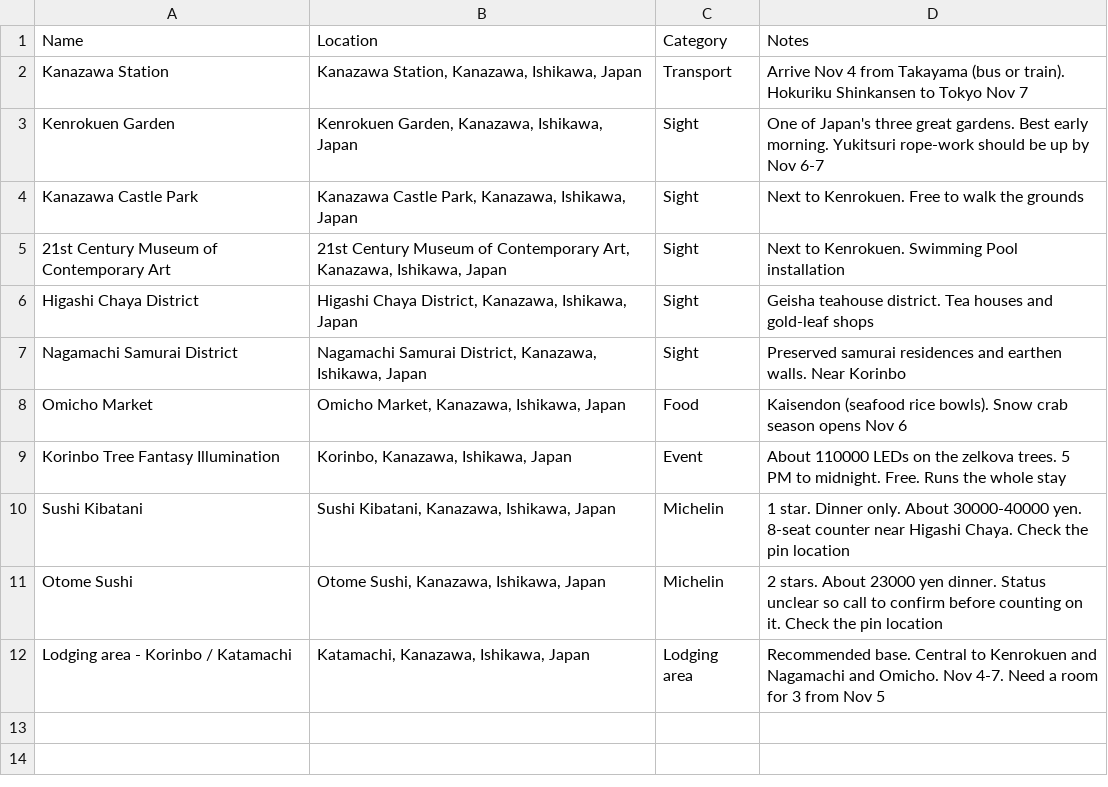
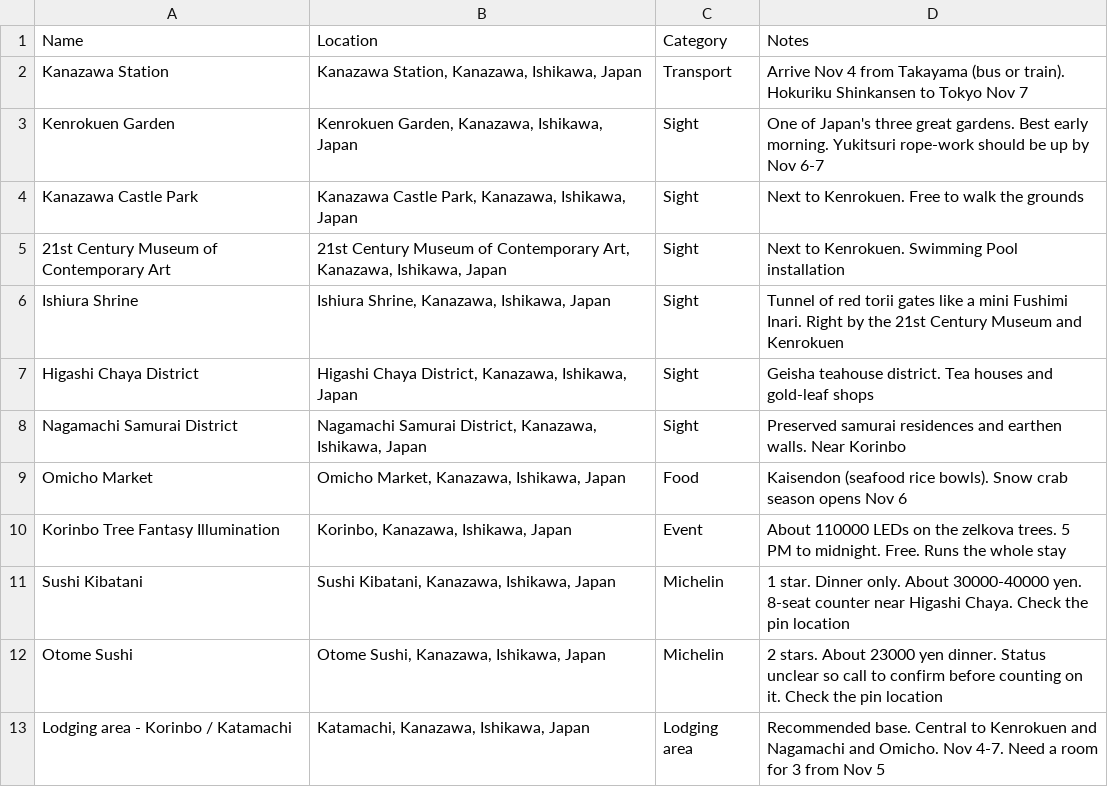
Before and after one commit to dschonhardt/travel, a CSV file: Japan/kanazawa-map.csv, drawn as a sheet.

```diff
--- a/Japan/kanazawa-map.csv
+++ b/Japan/kanazawa-map.csv
@@ -5,2 +5,3 @@ Kanazawa Castle Park,"Kanazawa Castle Park, Kanazawa, Ishikawa, Japan",Sight,Nex
 21st Century Museum of Contemporary Art,"21st Century Museum of Contemporary Art, Kanazawa, Ishikawa, Japan",Sight,Next to Kenrokuen. Swimming Pool installation
+Ishiura Shrine,"Ishiura Shrine, Kanazawa, Ishikawa, Japan",Sight,Tunnel of red torii gates like a mini Fushimi Inari. Right by the 21st Century Museum and Kenrokuen
 Higashi Chaya District,"Higashi Chaya District, Kanazawa, Ishikawa, Japan",Sight,Geisha teahouse district. Tea houses and gold-leaf shops
```
Also changed, not shown: 3 other files.
